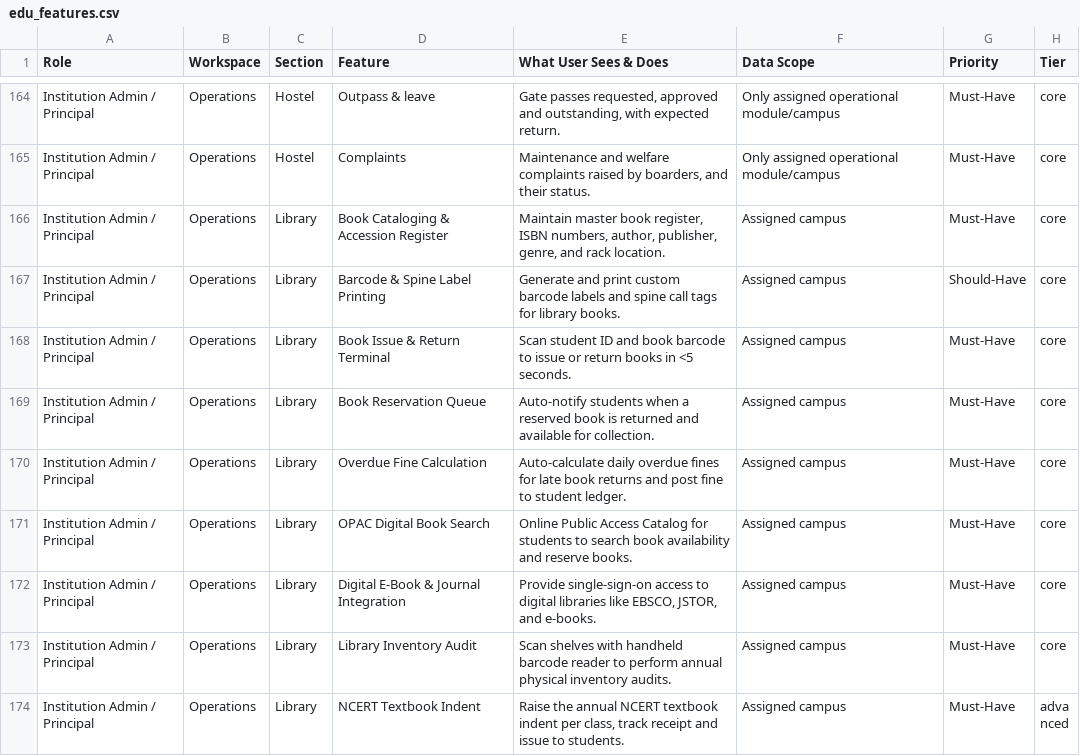
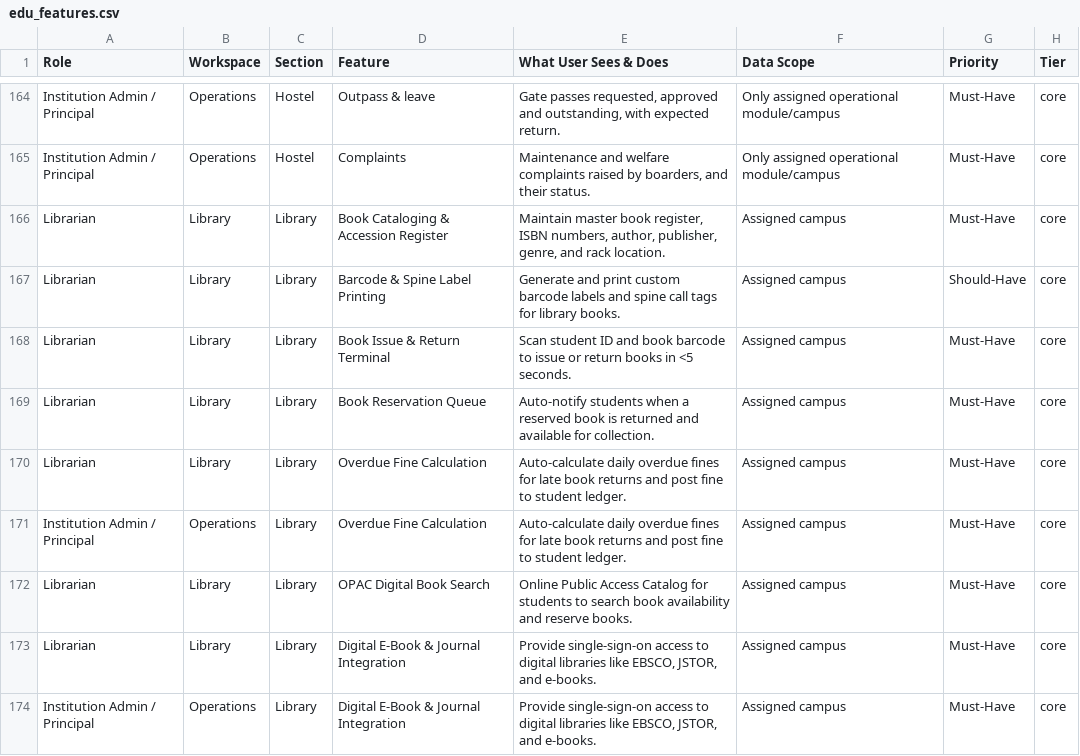
Before and after one commit to infovivencia2026-debug/temp_sch_erp-, a CSV file: docs/edu_features.csv, drawn as a sheet; only a part is shown, gaps mark what is left out; the shorter side is filled out with more unchanged rows; the diff covers the shown part only.

```diff
--- a/docs/edu_features.csv
+++ b/docs/edu_features.csv
@@ -165,8 +165,10 @@ Institution Admin / Principal,Operations,Hostel,Outpass & leave,"Gate passes req
 Institution Admin / Principal,Operations,Hostel,Complaints,"Maintenance and welfare complaints raised by boarders, and their status.",Only assigned operational module/campus,Must-Have,core
-Institution Admin / Principal,Operations,Library,Book Cataloging & Accession Register,"Maintain master book register, ISBN numbers, author, publisher, genre, and rack location.",Assigned campus,Must-Have,core
-Institution Admin / Principal,Operations,Library,Barcode & Spine Label Printing,Generate and print custom barcode labels and spine call tags for library books.,Assigned campus,Should-Have,core
-Institution Admin / Principal,Operations,Library,Book Issue & Return Terminal,Scan student ID and book barcode to issue or return books in <5 seconds.,Assigned campus,Must-Have,core
-Institution Admin / Principal,Operations,Library,Book Reservation Queue,Auto-notify students when a reserved book is returned and available for collection.,Assigned campus,Must-Have,core
+Librarian,Library,Library,Book Cataloging & Accession Register,"Maintain master book register, ISBN numbers, author, publisher, genre, and rack location.",Assigned campus,Must-Have,core
+Librarian,Library,Library,Barcode & Spine Label Printing,Generate and print custom barcode labels and spine call tags for library books.,Assigned campus,Should-Have,core
+Librarian,Library,Library,Book Issue & Return Terminal,Scan student ID and book barcode to issue or return books in <5 seconds.,Assigned campus,Must-Have,core
+Librarian,Library,Library,Book Reservation Queue,Auto-notify students when a reserved book is returned and available for collection.,Assigned campus,Must-Have,core
+Librarian,Library,Library,Overdue Fine Calculation,Auto-calculate daily overdue fines for late book returns and post fine to student ledger.,Assigned campus,Must-Have,core
 Institution Admin / Principal,Operations,Library,Overdue Fine Calculation,Auto-calculate daily overdue fines for late book returns and post fine to student ledger.,Assigned campus,Must-Have,core
-Institution Admin / Principal,Operations,Library,OPAC Digital Book Search,Online Public Access Catalog for students to search book availability and reserve books.,Assigned campus,Must-Have,core
+Librarian,Library,Library,OPAC Digital Book Search,Online Public Access Catalog for students to search book availability and reserve books.,Assigned campus,Must-Have,core
+Librarian,Library,Library,Digital E-Book & Journal Integration,"Provide single-sign-on access to digital libraries like EBSCO, JSTOR, and e-books.",Assigned campus,Must-Have,core
 Institution Admin / Principal,Operations,Library,Digital E-Book & Journal Integration,"Provide single-sign-on access to digital libraries like EBSCO, JSTOR, and e-books.",Assigned campus,Must-Have,core
```
Also changed, not shown: 2 added rows and 10 edited cells elsewhere in this file, 5 other files.
